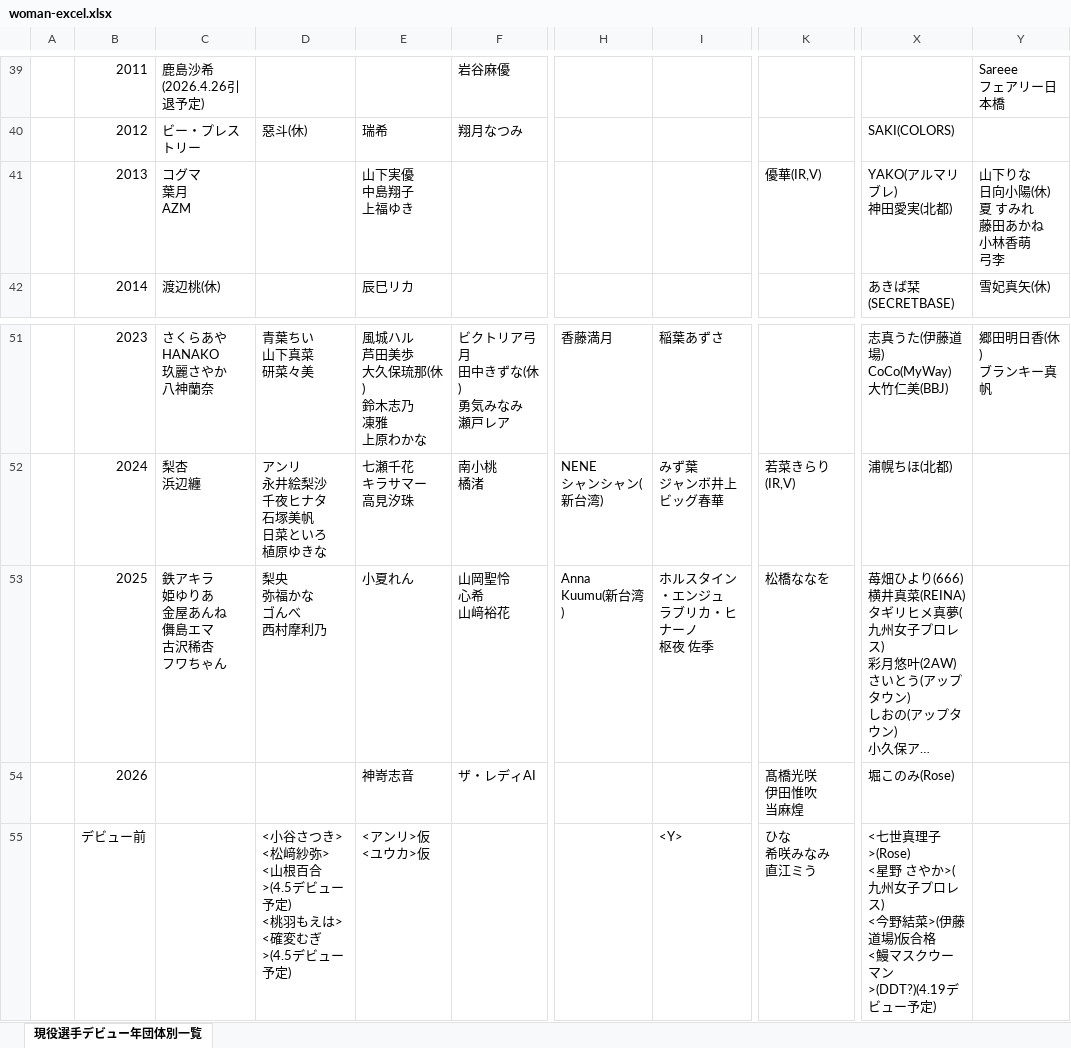
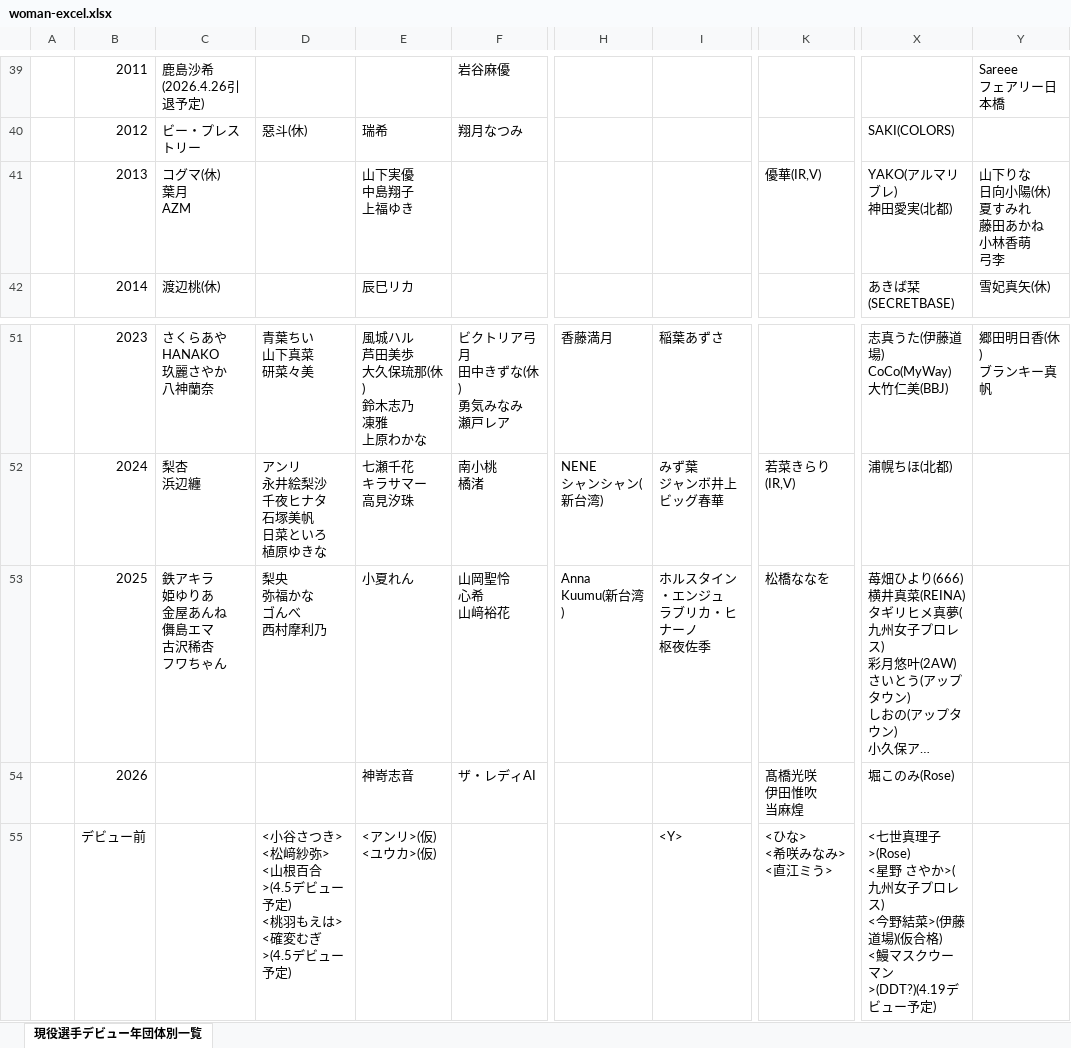
Before and after one commit to nakawankuma/joshi_wrestling_data, an Excel workbook: woman-excel.xlsx, sheet 現役選手デビュー年団体別一覧, drawn as a sheet; only a part is shown, gaps mark what is left out; long unchanged cells end in …; values as stored, in another font and other column widths than the file's, no borders; table styles not drawn; ↵ is a line break in a cell; the diff names each change by its address in the sheet, - before the commit and + after, or states it on an @@ line.

```diff
--- a/woman-excel.xlsx (sheet 現役選手デビュー年団体別一覧)
+++ b/woman-excel.xlsx (sheet 現役選手デビュー年団体別一覧)
-C41: コグマ ↵ 葉月 ↵ AZM
+C41: コグマ(休) ↵ 葉月 ↵ AZM
-Y41: 山下りな ↵ 日向小陽(休) ↵ 夏 すみれ ↵ 藤田あかね ↵ 小林香萌 ↵ 弓李
+Y41: 山下りな ↵ 日向小陽(休) ↵ 夏すみれ ↵ 藤田あかね ↵ 小林香萌 ↵ 弓李
-I53: ホルスタイン・エンジュ ↵ ラブリカ・ヒナーノ ↵ 枢夜 佐季
+I53: ホルスタイン・エンジュ ↵ ラブリカ・ヒナーノ ↵ 枢夜佐季
-E55: <アンリ>仮 ↵ <ユウカ>仮
+E55: <アンリ>(仮) ↵ <ユウカ>(仮)
-K55: ひな ↵ 希咲みなみ ↵ 直江ミう
+K55: <ひな> ↵ <希咲みなみ> ↵ <直江ミう>
-X55: …伊藤道場)仮合格 ↵ <鰻マス…
+X55: …伊藤道場)(仮合格) ↵ <鰻マス…
```
Also changed, not shown: 1 other file.
